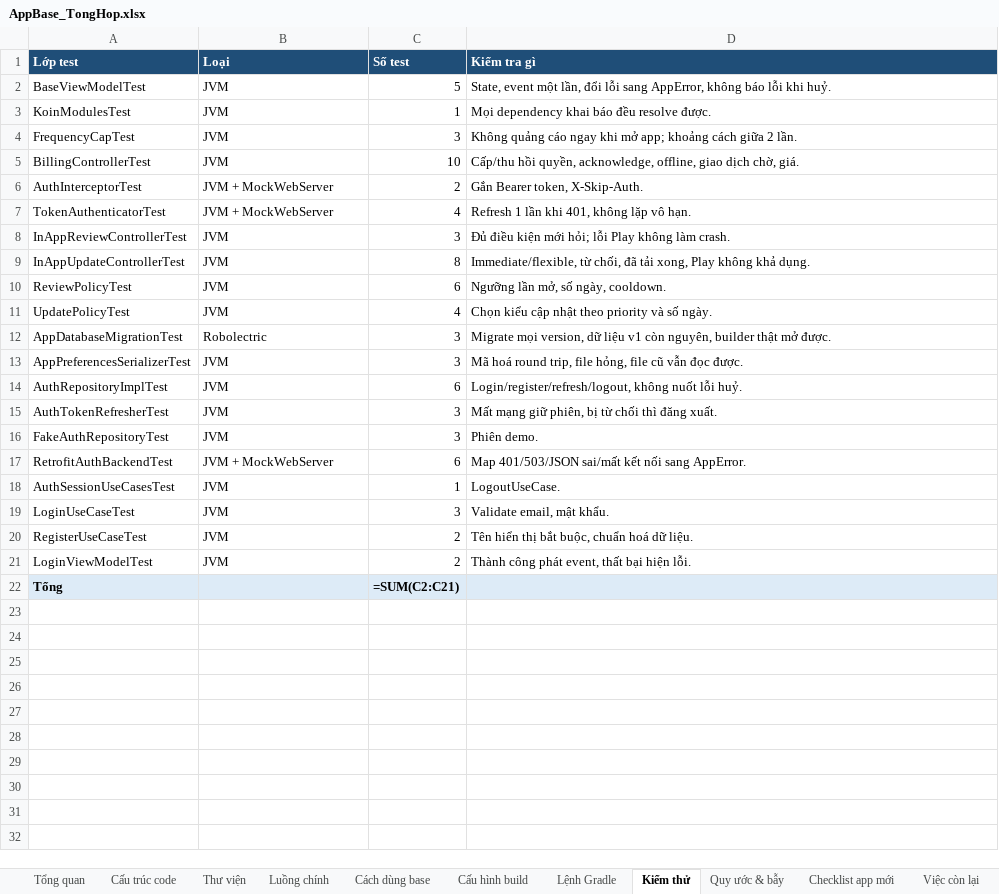
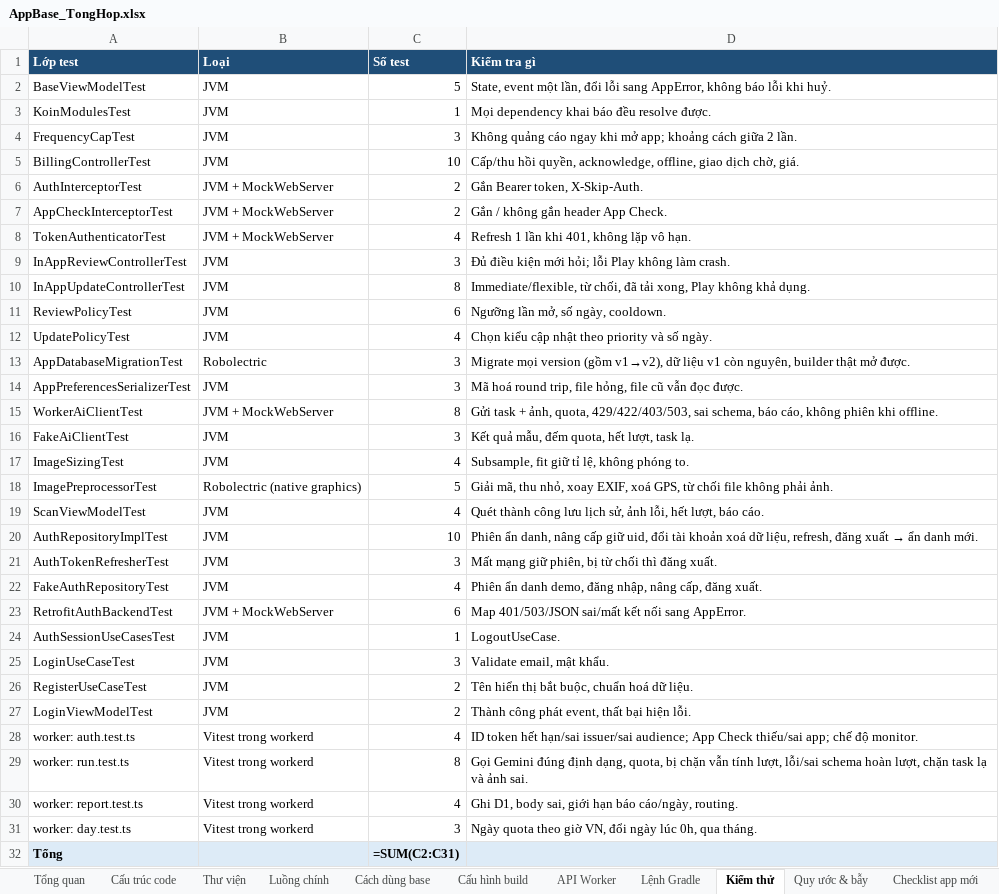
Before and after one commit to nguyenanhky/AppBase, an Excel workbook: docs/AppBase_TongHop.xlsx, sheet Kiểm thử, drawn as a sheet; values as stored, in another font and other column widths than the file's, no borders; formulas without a stored value are shown as written; addresses are those after the commit; the diff names each change by its address in the sheet, - before the commit and + after, or states it on an @@ line.

```diff
--- a/docs/AppBase_TongHop.xlsx (sheet Kiểm thử)
+++ b/docs/AppBase_TongHop.xlsx (sheet Kiểm thử)
+sheet tab: API Worker
+row 7: AppCheckInterceptorTest | JVM + MockWebServer | 2 | Gắn / không gắn header App Check.
-D13 (Kiểm tra gì): Migrate mọi version, dữ liệu…
+D13 (Kiểm tra gì): Migrate mọi version (gồm v1→v2), dữ liệu…
+row 15: WorkerAiClientTest | JVM + MockWebServer | 8 | Gửi task + ảnh, quota, 429/422/403/503, sai schema, báo cáo, không phiên khi offline.
+row 16: FakeAiClientTest | JVM | 3 | Kết quả mẫu, đếm quota, hết lượt, task lạ.
+row 17: ImageSizingTest | JVM | 4 | Subsample, fit giữ tỉ lệ, không phóng to.
+row 18: ImagePreprocessorTest | Robolectric (native graphics) | 5 | Giải mã, thu nhỏ, xoay EXIF, xoá GPS, từ chối file không phải ảnh.
+row 19: ScanViewModelTest | JVM | 4 | Quét thành công lưu lịch sử, ảnh lỗi, hết lượt, báo cáo.
-C20 (Số test): 6
+C20 (Số test): 10
@@ D20 (Kiểm tra gì): Login/register/refresh/logout, không nuốt lỗi huỷ. → Phiên ẩn danh, nâng cấp giữ uid, đổi tài khoản xoá dữ liệu, refresh, đăng xuất → ẩn danh mới. @@
-C22 (Số test): 3
+C22 (Số test): 4
-D22 (Kiểm tra gì): Phiên demo.
+D22 (Kiểm tra gì): Phiên ẩn danh demo, đăng nhập, nâng cấp, đăng xuất.
+row 28: worker: auth.test.ts | Vitest trong workerd | 4 | ID token hết hạn/sai issuer/sai audience; App Check thiếu/sai app; chế độ monitor.
+row 29: worker: run.test.ts | Vitest trong workerd | 8 | Gọi Gemini đúng định dạng, quota, bị chặn vẫn tính lượt, lỗi/sai schema hoàn lượt, chặn task lạ và ảnh sai.
+row 30: worker: report.test.ts | Vitest trong workerd | 4 | Ghi D1, body sai, giới hạn báo cáo/ngày, routing.
+row 31: worker: day.test.ts | Vitest trong workerd | 3 | Ngày quota theo giờ VN, đổi ngày lúc 0h, qua tháng.
-C32 (Số test): =SUM(C2:C21)
+C32 (Số test): =SUM(C2:C31)
```
Also changed, not shown: sheet Cấu trúc code, sheet Việc còn lại, sheet Thư viện, sheet Luồng chính, sheet Cấu hình build, sheet Quy ước & bẫy, 5 more sheets, 29 other files.
